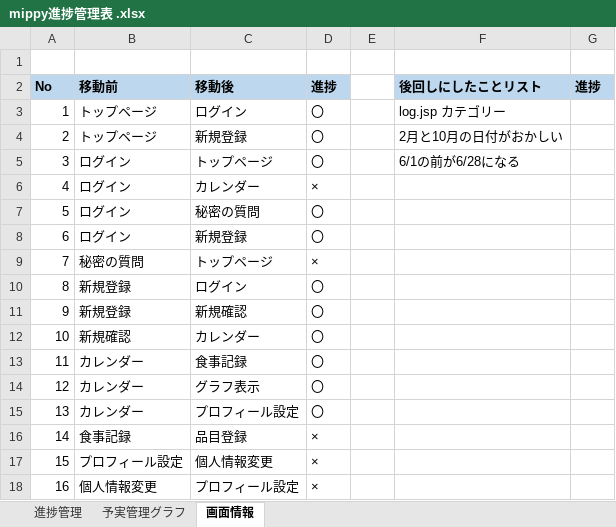
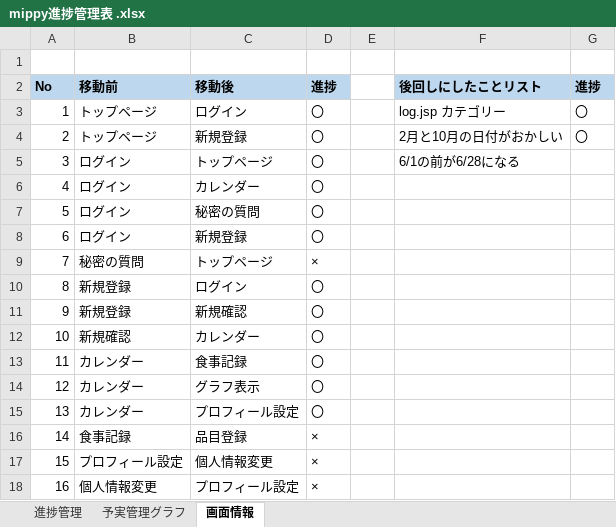
Before and after one commit to dojo2023/D-1, an Excel workbook: doc/mippy進捗管理表 .xlsx, sheet 画面情報, drawn as a sheet; values as stored, in another font and other column widths than the file's, no borders; the diff names each change by its address in the sheet, - before the commit and + after, or states it on an @@ line.

```diff
--- a/doc/mippy進捗管理表 .xlsx (sheet 画面情報)
+++ b/doc/mippy進捗管理表 .xlsx (sheet 画面情報)
-G3:G4 (進捗): (empty)
+G3:G4 (進捗): 〇
-D6 (進捗): ×
+D6 (進捗): 〇
```
Also changed, not shown: sheet 進捗管理, sheet 予実管理グラフ.
